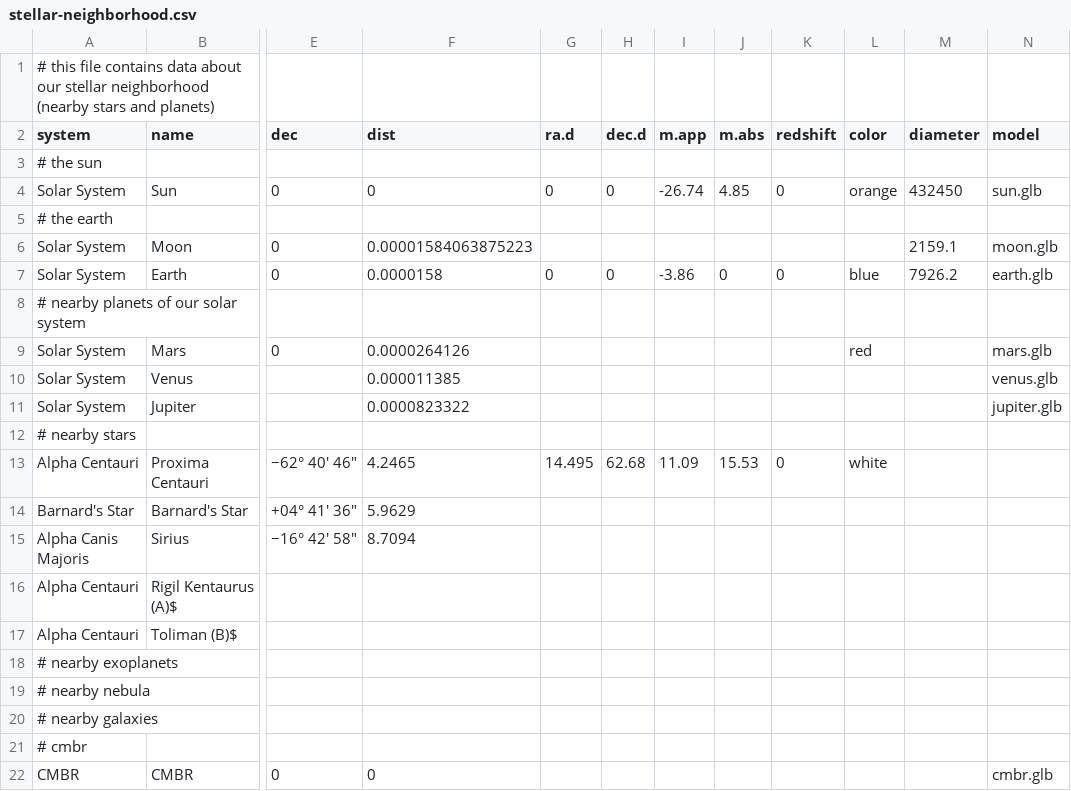
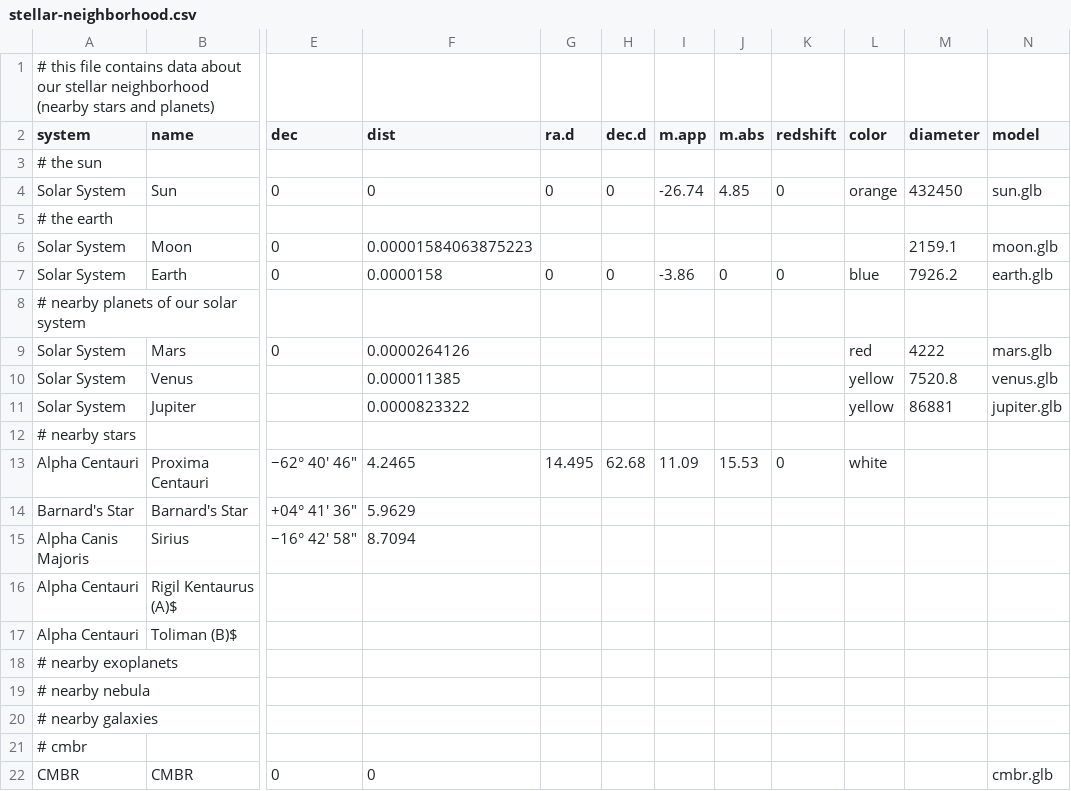
Before and after one commit to jwd83/pyjamatime64, a CSV file: assets/data/stellar-neighborhood.csv, drawn as a sheet; only a part is shown, gaps mark what is left out; the diff names each change by its address in the sheet, - before the commit and + after, or states it on an @@ line.

Commit message:
data updates

```diff
--- a/assets/data/stellar-neighborhood.csv
+++ b/assets/data/stellar-neighborhood.csv
-M9 (diameter): (empty)
+M9 (diameter): 4222
-L10:L11 (color): (empty)
+L10:L11 (color): yellow
-M10 (diameter): (empty)
+M10 (diameter): 7520.8
-M11 (diameter): (empty)
+M11 (diameter): 86881
```
